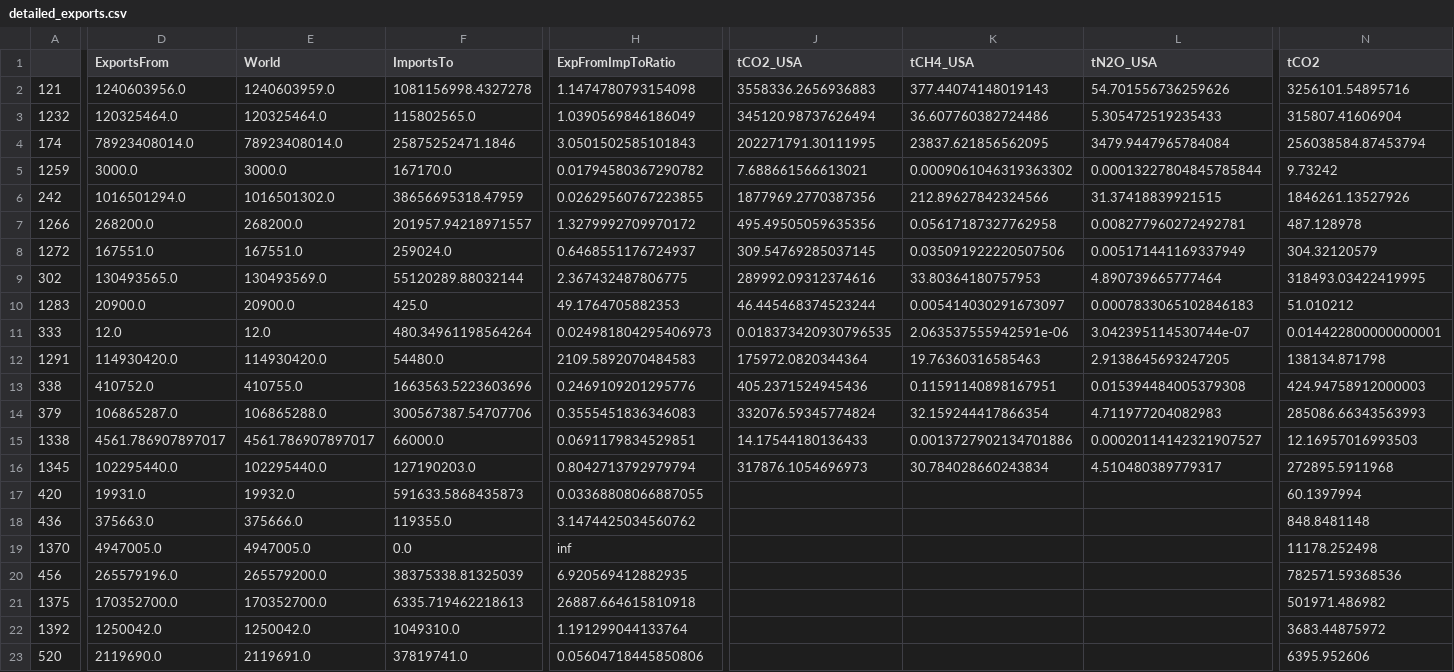
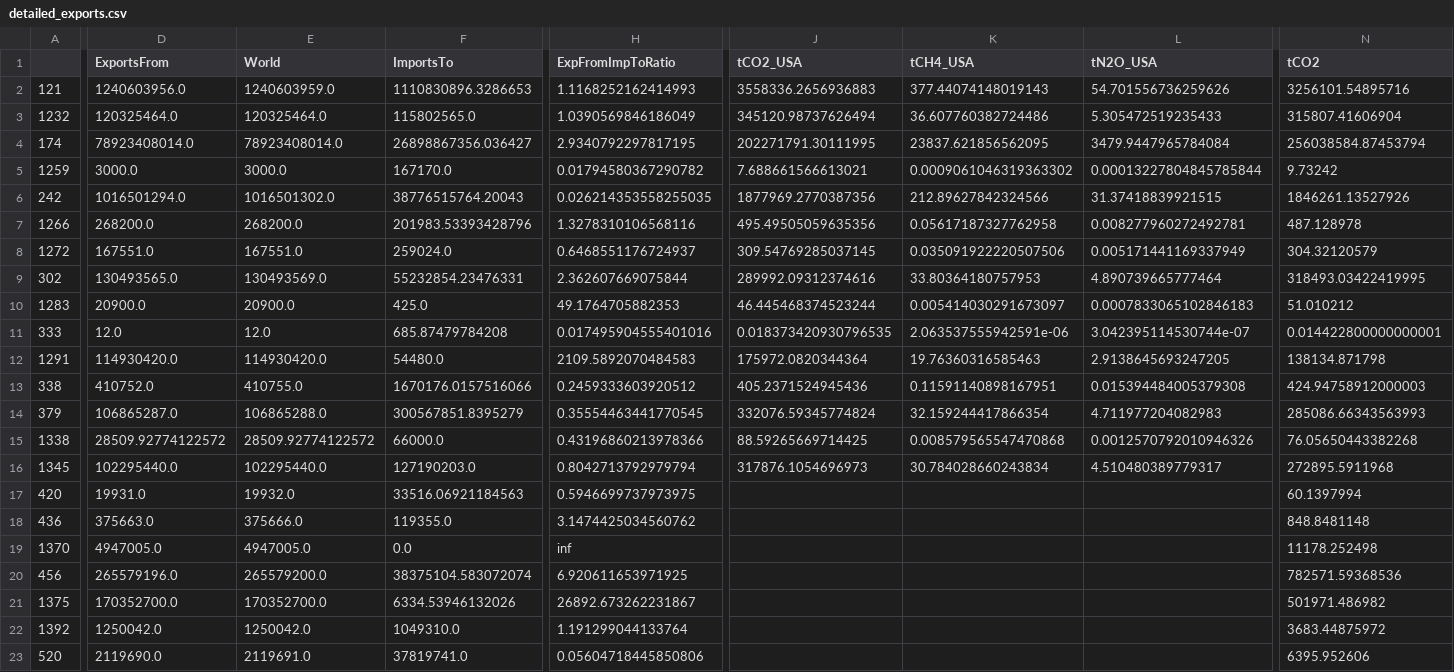
Before and after one commit to Rlamboll/EmissionsTradeAnalysis, a CSV file: output/detailed_exports.csv, drawn as a sheet; only a part is shown, gaps mark what is left out; the diff covers the shown part only; the diff names each change by its address in the sheet, - before the commit and + after, or states it on an @@ line.

```diff
--- a/output/detailed_exports.csv
+++ b/output/detailed_exports.csv
-F2 (ImportsTo): 1081156998.4327278
+F2 (ImportsTo): 1110830896.3286653
-H2 (ExpFromImpToRatio): 1.1474780793154098
+H2 (ExpFromImpToRatio): 1.1168252162414993
-F4 (ImportsTo): 25875252471.1846
+F4 (ImportsTo): 26898867356.036427
-H4 (ExpFromImpToRatio): 3.0501502585101843
+H4 (ExpFromImpToRatio): 2.9340792297817195
-F6 (ImportsTo): 38656695318.47959
+F6 (ImportsTo): 38776515764.20043
-H6 (ExpFromImpToRatio): 0.02629560767223855
+H6 (ExpFromImpToRatio): 0.026214353558255035
-F7 (ImportsTo): 201957.94218971557
+F7 (ImportsTo): 201983.53393428796
-H7 (ExpFromImpToRatio): 1.3279992709970172
+H7 (ExpFromImpToRatio): 1.3278310106568116
-F9 (ImportsTo): 55120289.88032144
+F9 (ImportsTo): 55232854.23476331
-H9 (ExpFromImpToRatio): 2.367432487806775
+H9 (ExpFromImpToRatio): 2.362607669075844
-F11 (ImportsTo): 480.34961198564264
+F11 (ImportsTo): 685.87479784208
-H11 (ExpFromImpToRatio): 0.024981804295406973
+H11 (ExpFromImpToRatio): 0.017495904555401016
-F13 (ImportsTo): 1663563.5223603696
+F13 (ImportsTo): 1670176.0157516066
-H13 (ExpFromImpToRatio): 0.2469109201295776
+H13 (ExpFromImpToRatio): 0.2459333603920512
-F14 (ImportsTo): 300567387.54707706
+F14 (ImportsTo): 300567851.8395279
-H14 (ExpFromImpToRatio): 0.3555451836346083
+H14 (ExpFromImpToRatio): 0.35554463441770545
-D15 (ExportsFrom): 4561.786907897017
+D15 (ExportsFrom): 28509.92774122572
-E15 (World): 4561.786907897017
+E15 (World): 28509.92774122572
-H15 (ExpFromImpToRatio): 0.0691179834529851
+H15 (ExpFromImpToRatio): 0.43196860213978366
-J15 (tCO2_USA): 14.17544180136433
+J15 (tCO2_USA): 88.59265669714425
-K15 (tCH4_USA): 0.0013727902134701886
+K15 (tCH4_USA): 0.008579565547470868
-L15 (tN2O_USA): 0.00020114142321907527
+L15 (tN2O_USA): 0.0012570792010946326
-N15 (tCO2): 12.16957016993503
+N15 (tCO2): 76.05650443382268
-F17 (ImportsTo): 591633.5868435873
+F17 (ImportsTo): 33516.06921184563
-H17 (ExpFromImpToRatio): 0.03368808066887055
+H17 (ExpFromImpToRatio): 0.5946699737973975
-F20 (ImportsTo): 38375338.81325039
+F20 (ImportsTo): 38375104.583072074
-H20 (ExpFromImpToRatio): 6.920569412882935
+H20 (ExpFromImpToRatio): 6.920611653971925
-F21 (ImportsTo): 6335.719462218613
+F21 (ImportsTo): 6334.53946132026
-H21 (ExpFromImpToRatio): 26887.664615810918
+H21 (ExpFromImpToRatio): 26892.673262231867
```
Also changed, not shown: 50 edited cells elsewhere in this file, output/detailed_imports.csv, output/net_exports.csv, 3 other files.
